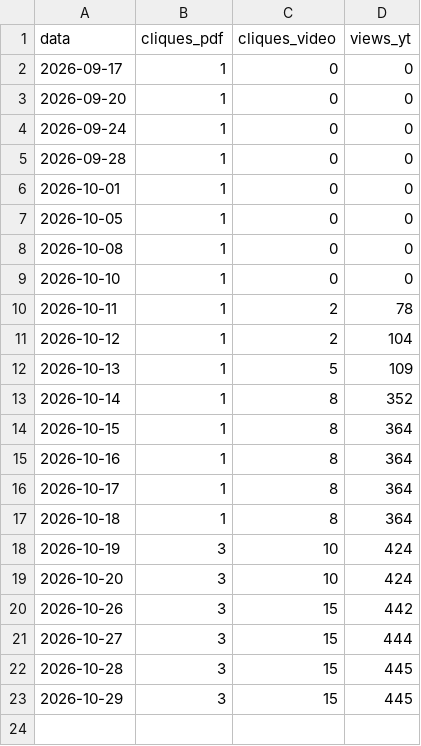
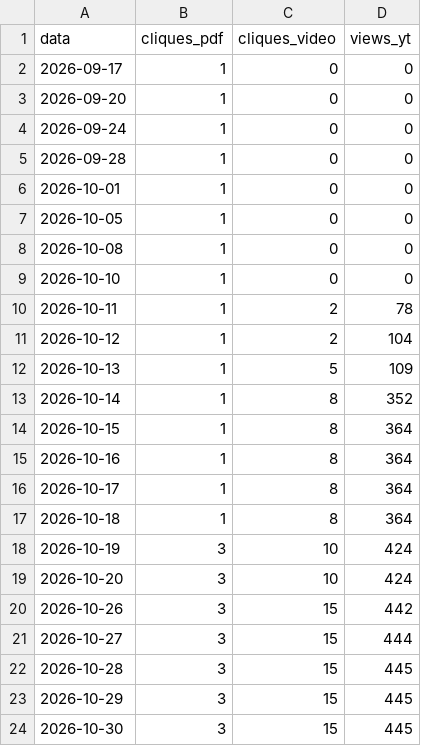
Before and after one commit to naygno/green-computing-edu, a CSV file: assets/telemetry_history.csv, drawn as a sheet; the diff names each change by its address in the sheet, - before the commit and + after, or states it on an @@ line.

```diff
--- a/assets/telemetry_history.csv
+++ b/assets/telemetry_history.csv
+row 24: 2026-10-30 | 3 | 15 | 445
```
Also changed, not shown: 2 other files.
